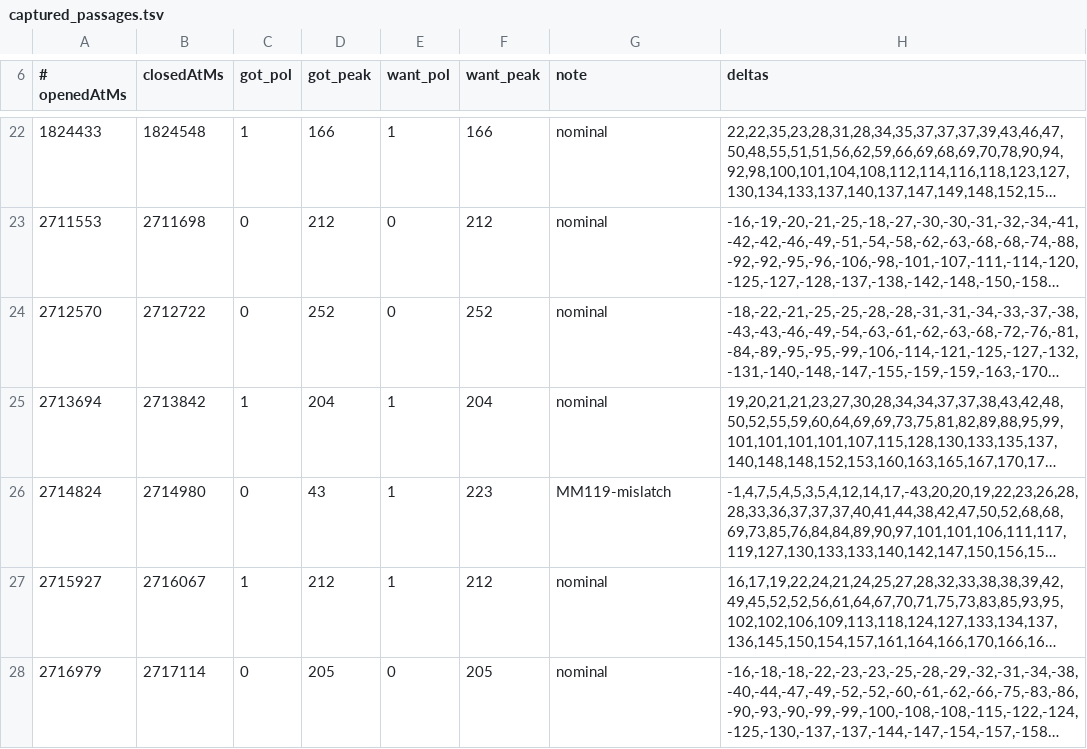
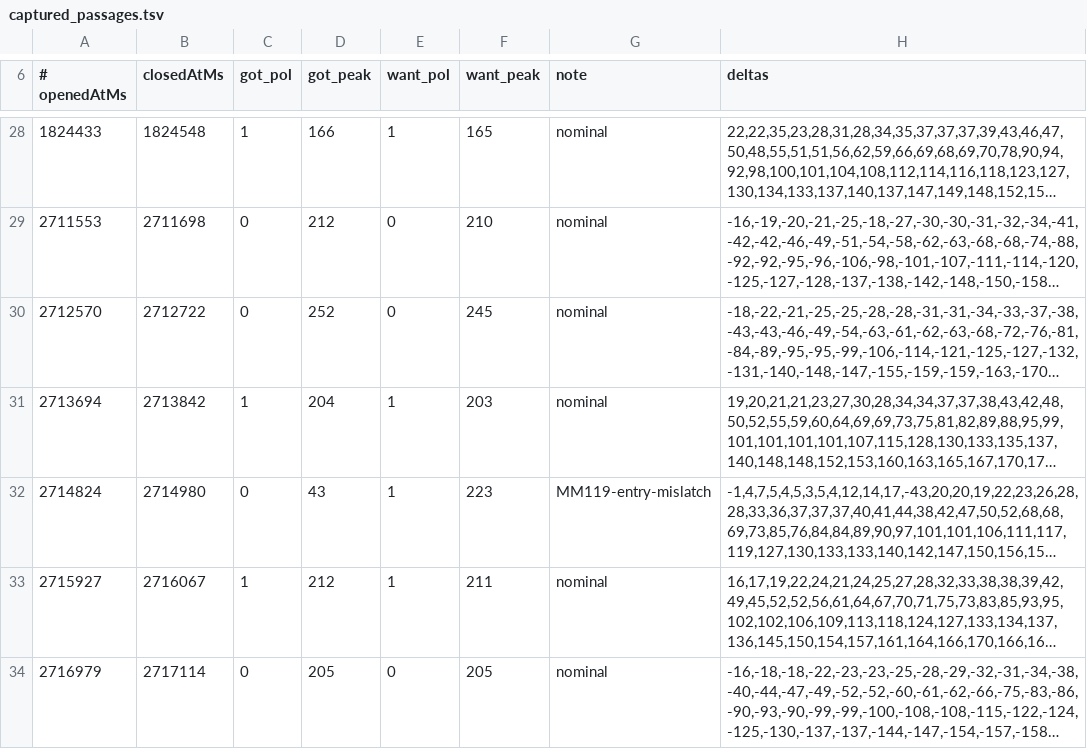
Before and after one commit to ninobur/esp-loco-control, a TSV file: field-records/logs/20260831_navi_one_waveforms/captured_passages.tsv, drawn as a sheet; only a part is shown, gaps mark what is left out; long unchanged cells end in …; addresses are those after the commit; the diff covers the shown part only; the diff names each change by its address in the sheet, - before the commit and + after, or states it on an @@ line.

```diff
--- a/field-records/logs/20260831_navi_one_waveforms/captured_passages.tsv
+++ b/field-records/logs/20260831_navi_one_waveforms/captured_passages.tsv
-F28 (want_peak): 166
+F28 (want_peak): 165
-F29 (want_peak): 212
+F29 (want_peak): 210
-F30 (want_peak): 252
+F30 (want_peak): 245
-F31 (want_peak): 204
+F31 (want_peak): 203
-G32 (note): MM119-mislatch
+G32 (note): MM119-entry-mislatch
-F33 (want_peak): 212
+F33 (want_peak): 211
```
Also changed, not shown: 6 added rows and 17 edited cells elsewhere in this file, 8 other files.
